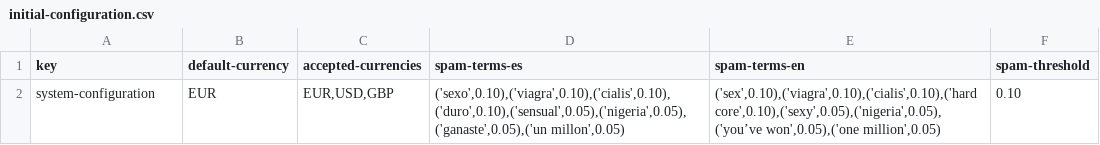
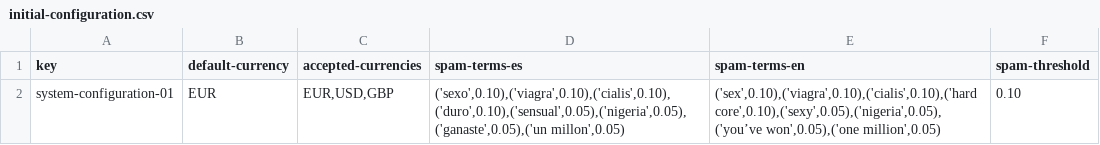
Before and after one commit to antsolismir/Acme-Recipes-Individual, a CSV file: src/main/webapp/WEB-INF/resources/initial-data/initial-configuration.csv, drawn as a sheet.

Commit message:
Update initial-configuration.csv

```diff
--- a/src/main/webapp/WEB-INF/resources/initial-data/initial-configuration.csv
+++ b/src/main/webapp/WEB-INF/resources/initial-data/initial-configuration.csv
@@ -1,2 +1,2 @@
 key,default-currency,accepted-currencies,spam-terms-es,spam-terms-en,spam-threshold
-system-configuration,EUR,"EUR,USD,GBP","('sexo',0.10),('viagra',0.10),('cialis',0.10),('duro',0.10),('sensual',0.05),('nigeria',0.05),('ganaste',0.05),('un millon',0.05)","('sex',0.10),('viagra',0.10),('cialis',0.10),('hard core',0.10),('sexy',0.05),('nigeria',0.05),('you’ve won',0.05),('one million',0.05)",0.10
+system-configuration-01,EUR,"EUR,USD,GBP","('sexo',0.10),('viagra',0.10),('cialis',0.10),('duro',0.10),('sensual',0.05),('nigeria',0.05),('ganaste',0.05),('un millon',0.05)","('sex',0.10),('viagra',0.10),('cialis',0.10),('hard core',0.10),('sexy',0.05),('nigeria',0.05),('you’ve won',0.05),('one million',0.05)",0.10
```
